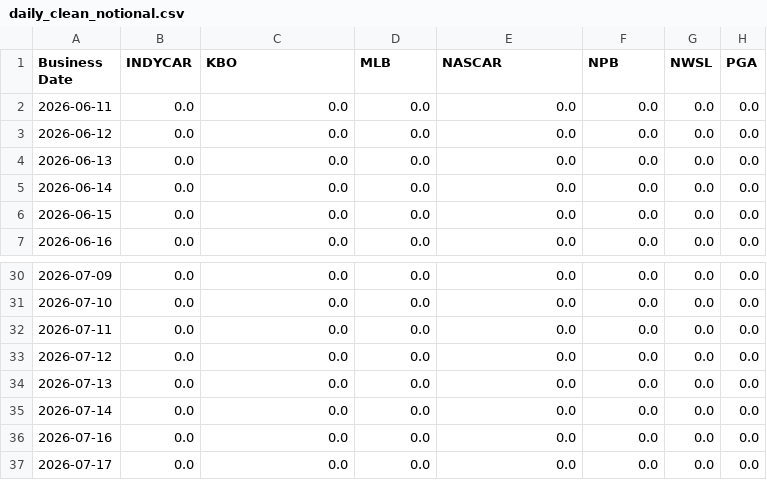
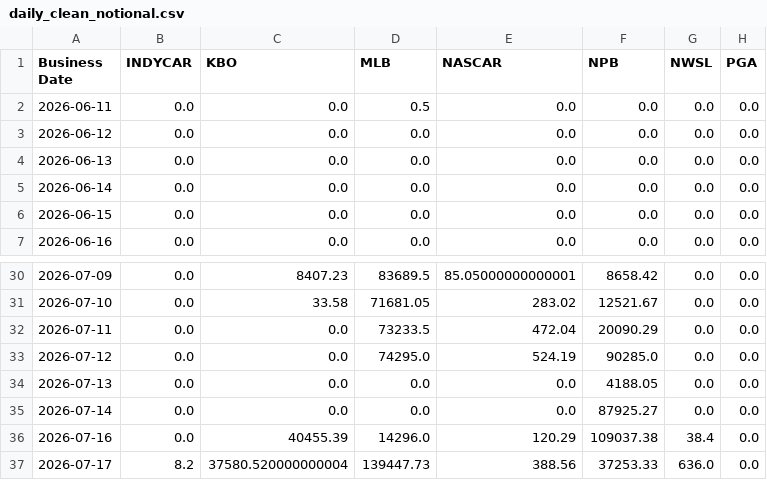
Before and after one commit to WaffleMoff/Sptdata, a CSV file: daily_clean_notional.csv, drawn as a sheet; only a part is shown, gaps mark what is left out; the diff covers the shown part only.

```diff
--- a/daily_clean_notional.csv
+++ b/daily_clean_notional.csv
@@ -1,3 +1,3 @@
 Business Date,INDYCAR,KBO,MLB,NASCAR,NPB,NWSL,PGA
-2026-06-11,0.0,0.0,0.0,0.0,0.0,0.0,0.0
+2026-06-11,0.0,0.0,0.5,0.0,0.0,0.0,0.0
 2026-06-12,0.0,0.0,0.0,0.0,0.0,0.0,0.0
@@ -30,8 +30,8 @@ Business Date,INDYCAR,KBO,MLB,NASCAR,NPB,NWSL,PGA
-2026-07-09,0.0,0.0,0.0,0.0,0.0,0.0,0.0
-2026-07-10,0.0,0.0,0.0,0.0,0.0,0.0,0.0
-2026-07-11,0.0,0.0,0.0,0.0,0.0,0.0,0.0
-2026-07-12,0.0,0.0,0.0,0.0,0.0,0.0,0.0
-2026-07-13,0.0,0.0,0.0,0.0,0.0,0.0,0.0
-2026-07-14,0.0,0.0,0.0,0.0,0.0,0.0,0.0
-2026-07-16,0.0,0.0,0.0,0.0,0.0,0.0,0.0
-2026-07-17,0.0,0.0,0.0,0.0,0.0,0.0,0.0
+2026-07-09,0.0,8407.23,83689.5,85.05000000000001,8658.42,0.0,0.0
+2026-07-10,0.0,33.58,71681.05,283.02,12521.67,0.0,0.0
+2026-07-11,0.0,0.0,73233.5,472.04,20090.29,0.0,0.0
+2026-07-12,0.0,0.0,74295.0,524.19,90285.0,0.0,0.0
+2026-07-13,0.0,0.0,0.0,0.0,4188.05,0.0,0.0
+2026-07-14,0.0,0.0,0.0,0.0,87925.27,0.0,0.0
+2026-07-16,0.0,40455.39,14296.0,120.29,109037.38,38.4,0.0
+2026-07-17,8.2,37580.520000000004,139447.73,388.56,37253.33,636.0,0.0
```
Also changed, not shown: 116 edited cells elsewhere in this file.
